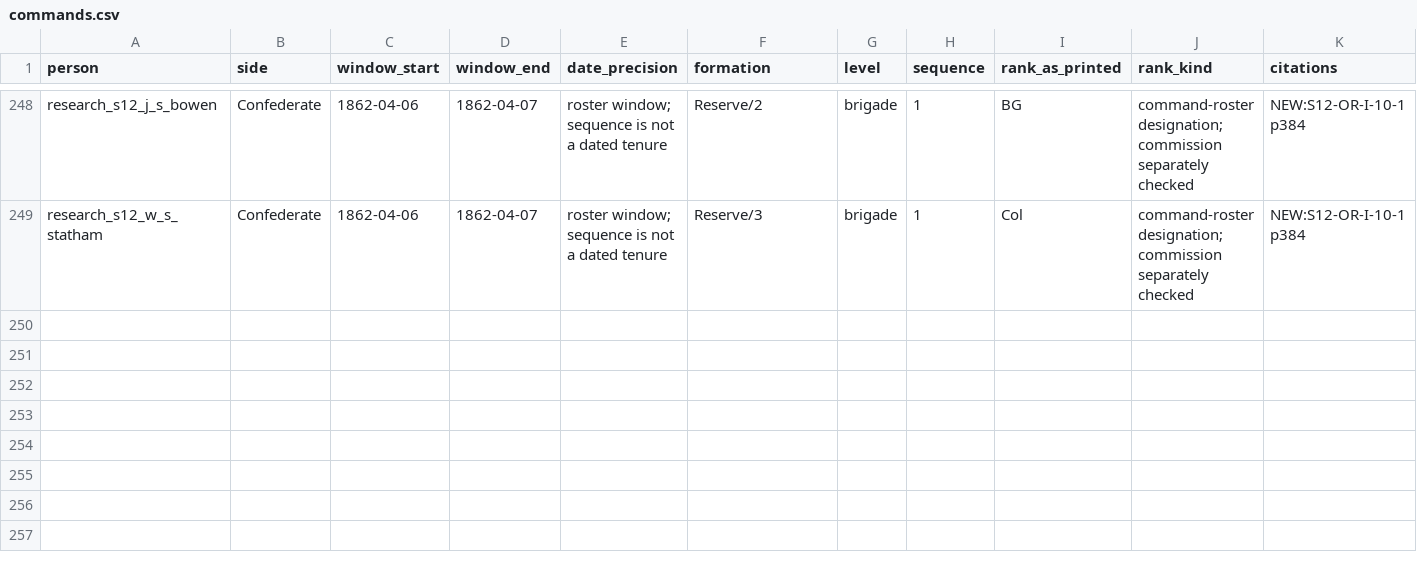
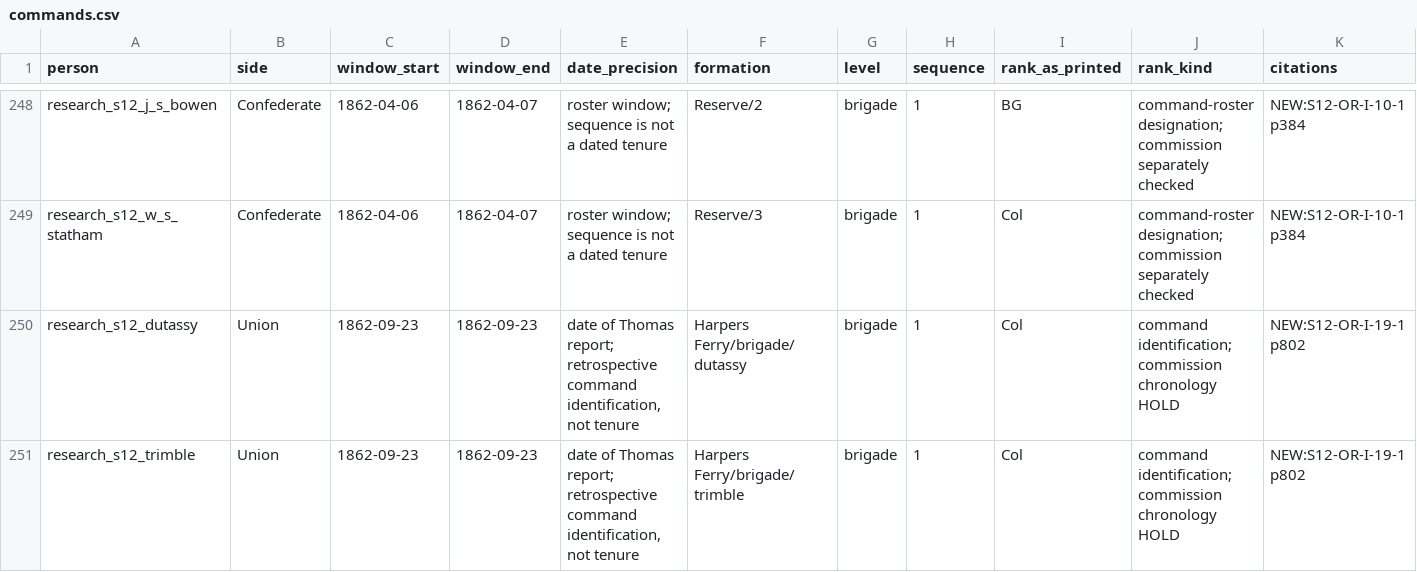
Before and after one commit to horkesh/Mandate, a CSV file: docs/research/S12/commands.csv, drawn as a sheet; only a part is shown, gaps mark what is left out; rows hold the shown columns only; the diff covers the shown part only; the diff names each change by its address in the sheet, - before the commit and + after, or states it on an @@ line.

```diff
--- a/docs/research/S12/commands.csv
+++ b/docs/research/S12/commands.csv
+row 250: research_s12_dutassy | Union | 1862-09-23 | 1862-09-23 | date of Thomas report; retrospective command identification, not tenure | Harpers Ferry/brigade/dutassy | brigade | 1 | Col | command identification; commission chronology HOLD | NEW:S12-OR-I-19-1 p802
+row 251: research_s12_trimble | Union | 1862-09-23 | 1862-09-23 | date of Thomas report; retrospective command identification, not tenure | Harpers Ferry/brigade/trimble | brigade | 1 | Col | command identification; commission chronology HOLD | NEW:S12-OR-I-19-1 p802
```
Also changed, not shown: 2 added rows elsewhere in this file, docs/research/S12/assessments.csv, docs/research/S12/holds-round2.csv, 18 other files.
